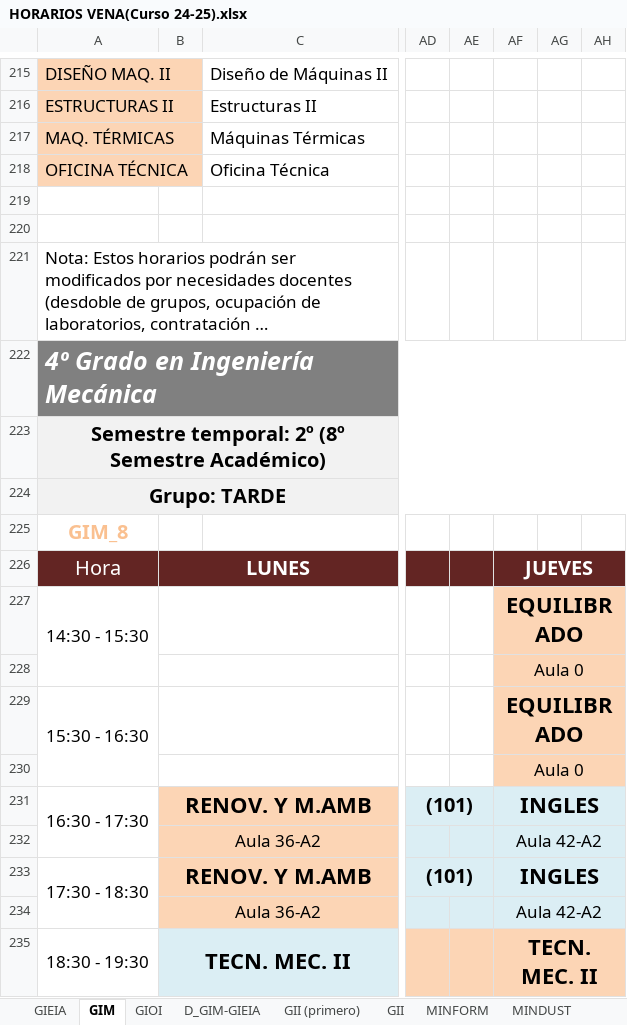
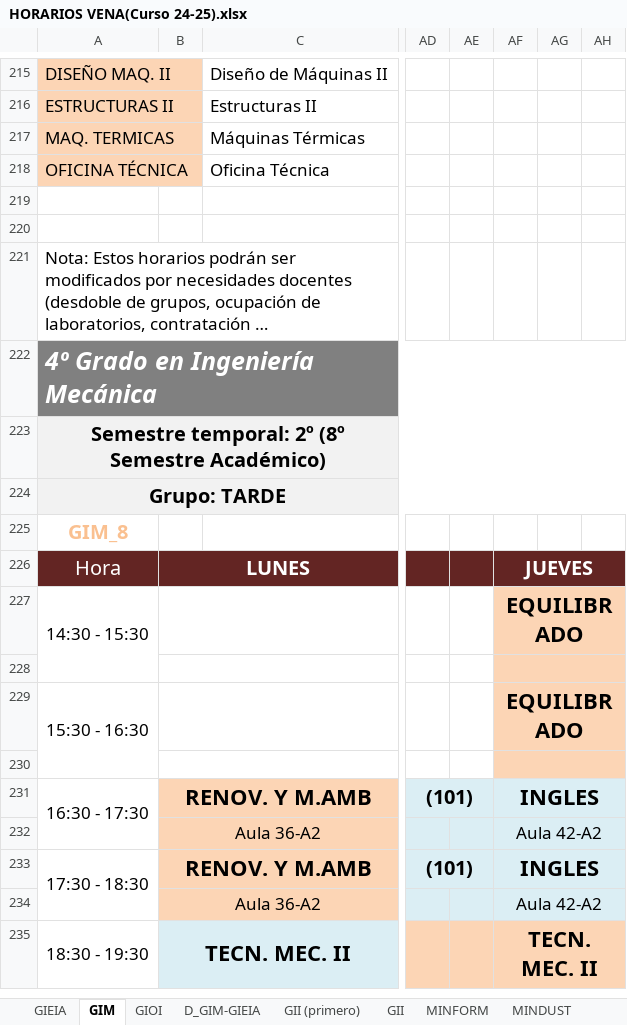
Before and after one commit to rebecacuestaestepar/Trabajo-Fin-de-Grado-2025-2026, an Excel workbook: prototipos/HORARIOS VENA(Curso 24-25).xlsx, sheet GIM, drawn as a sheet; only a part is shown, gaps mark what is left out; long unchanged cells end in …; values as stored, in another font and other column widths than the file's, no borders; the diff covers the shown part only; the diff names each change by its address in the sheet, - before the commit and + after, or states it on an @@ line.

Commit message:
Modificar aulas y asignaturas GIM

```diff
--- a/prototipos/HORARIOS VENA(Curso 24-25).xlsx (sheet GIM)
+++ b/prototipos/HORARIOS VENA(Curso 24-25).xlsx (sheet GIM)
-A217: MAQ. TÉRMICAS
+A217: MAQ. TERMICAS
-AF228: Aula 0
+AF228: (empty)
-AF230: Aula 0
+AF230: (empty)
```
Also changed, not shown: 2 added rows, 2 removed rows and 19 edited cells elsewhere in this sheet, sheet GIOI, sheet ASIGNATURAS.
